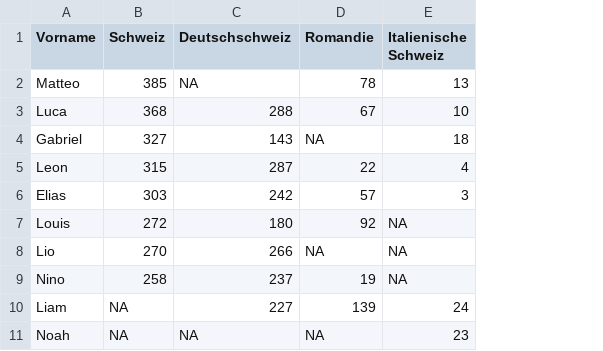
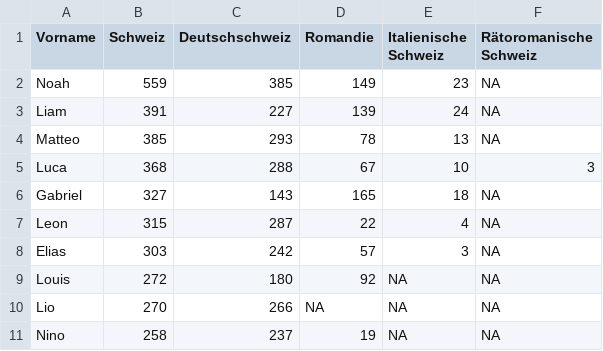
Before and after one commit to vey83/name_swi, a CSV file: de_mec.csv, drawn as a sheet; removed rows and columns are numbered as before the commit, all else as after; the diff names each change by its address in the sheet, - before the commit and + after, or states it on an @@ line.

```diff
--- a/de_mec.csv
+++ b/de_mec.csv
+column F (Rätoromanische Schweiz), rows 4-11: NA | 3 | NA | NA | NA | NA | NA | NA
+row 2: Noah | 559 | 385 | 149 | 23 | NA
+row 3: Liam | 391 | 227 | 139 | 24 | NA
-C4 (Deutschschweiz): NA
+C4 (Deutschschweiz): 293
-D6 (Romandie): NA
+D6 (Romandie): 165
-row 10: Liam | NA | 227 | 139 | 24
-row 11: Noah | NA | NA | NA | 23
```
Also changed, not shown: de_nana.csv, mec_test.csv, 1 other file.
